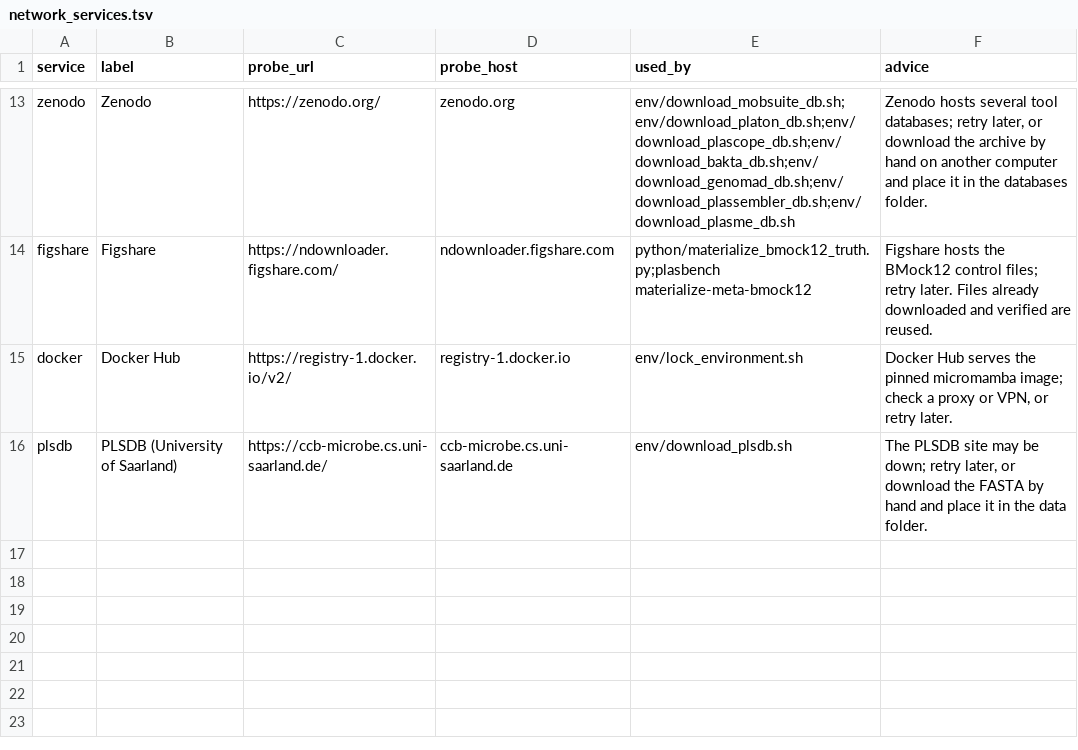
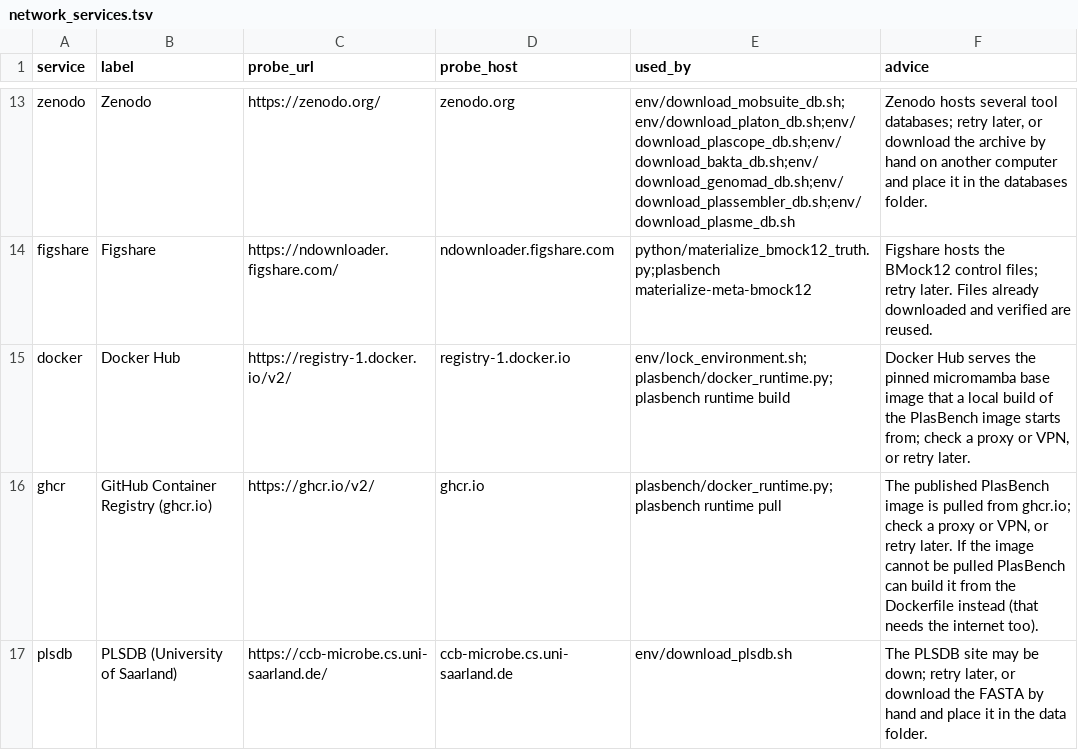
Before and after one commit to ubeffiong/plasbench, a TSV file: config/network_services.tsv, drawn as a sheet; only a part is shown, gaps mark what is left out.

Commit message:
Choose where the tools run, Conda or Docker: Environment card, plasbench runtime, containers with same-path mounts, local image build, persistent extras

```diff
--- a/config/network_services.tsv
+++ b/config/network_services.tsv
@@ -14,3 +14,4 @@ zenodo	Zenodo	https://zenodo.org/	zenodo.org	env/download_mobsuite_db.sh;env/dow
 figshare	Figshare	https://ndownloader.figshare.com/	ndownloader.figshare.com	python/materialize_bmock12_truth.py;plasbench materialize-meta-bmock12	Figshare hosts the BMock12 control files; retry later. Files already downloaded and verified are reused.
-docker	Docker Hub	https://registry-1.docker.io/v2/	registry-1.docker.io	env/lock_environment.sh	Docker Hub serves the pinned micromamba image; check a proxy or VPN, or retry later.
+docker	Docker Hub	https://registry-1.docker.io/v2/	registry-1.docker.io	env/lock_environment.sh;plasbench/docker_runtime.py;plasbench runtime build	Docker Hub serves the pinned micromamba base image that a local build of the PlasBench image starts from; check a proxy or VPN, or retry later.
+ghcr	GitHub Container Registry (ghcr.io)	https://ghcr.io/v2/	ghcr.io	plasbench/docker_runtime.py;plasbench runtime pull	The published PlasBench image is pulled from ghcr.io; check a proxy or VPN, or retry later. If the image cannot be pulled PlasBench can build it from the Dockerfile instead (that needs the internet too).
 plsdb	PLSDB (University of Saarland)	https://ccb-microbe.cs.uni-saarland.de/	ccb-microbe.cs.uni-saarland.de	env/download_plsdb.sh	The PLSDB site may be down; retry later, or download the FASTA by hand and place it in the data folder.
```
Also changed, not shown: 22 other files.
